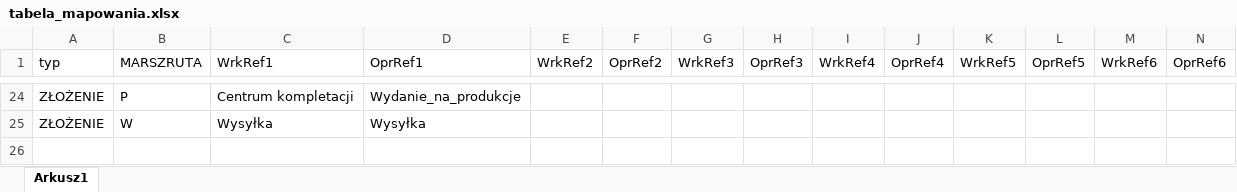
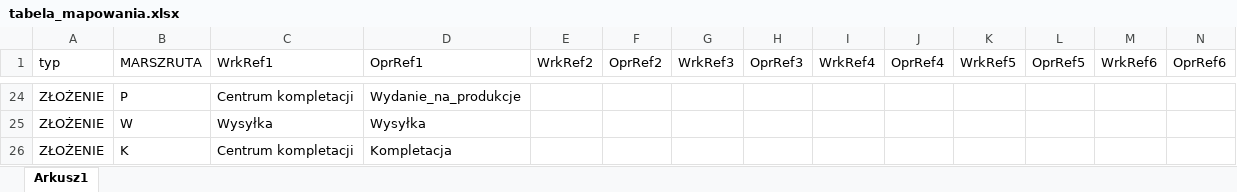
Before and after one commit to pkonieczny007/INTEGRA_ASSEMBLY, an Excel workbook: tabela_mapowania.xlsx, sheet Arkusz1, drawn as a sheet; only a part is shown, gaps mark what is left out; values as stored, in another font and other column widths than the file's, no borders; rows hold the shown columns only; the diff names each change by its address in the sheet, - before the commit and + after, or states it on an @@ line.

Commit message:
Add files via upload

```diff
--- a/tabela_mapowania.xlsx (sheet Arkusz1)
+++ b/tabela_mapowania.xlsx (sheet Arkusz1)
+row 26: ZŁOŻENIE | K | Centrum kompletacji | Kompletacja
```
